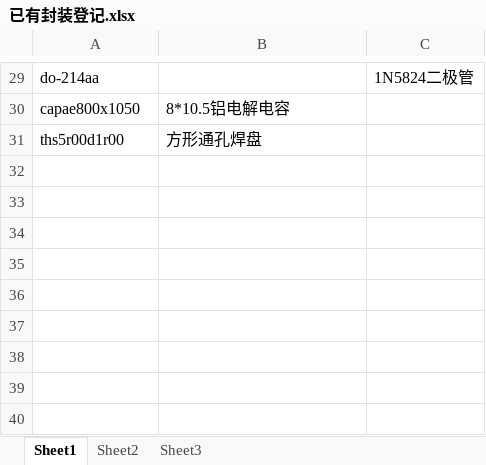
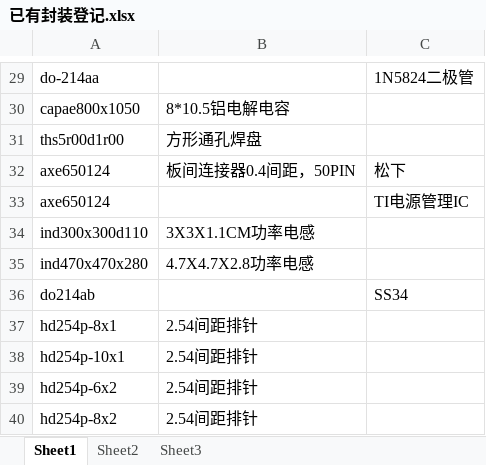
Before and after one commit to ssicss/AllegroLib, an Excel workbook: PSMLib/已有封装登记.xlsx, sheet Sheet1, drawn as a sheet; only a part is shown, gaps mark what is left out; values as stored, in another font and other column widths than the file's, no borders; the diff names each change by its address in the sheet, - before the commit and + after, or states it on an @@ line.

```diff
--- a/PSMLib/已有封装登记.xlsx (sheet Sheet1)
+++ b/PSMLib/已有封装登记.xlsx (sheet Sheet1)
+row 32: axe650124 | 板间连接器0.4间距，50PIN | 松下
+row 33: axe650124 |  | TI电源管理IC
+row 34: ind300x300d110 | 3X3X1.1CM功率电感
+row 35: ind470x470x280 | 4.7X4.7X2.8功率电感
+row 36: do214ab |  | SS34
+row 37: hd254p-8x1 | 2.54间距排针
+row 38: hd254p-10x1 | 2.54间距排针
+row 39: hd254p-6x2 | 2.54间距排针
+row 40: hd254p-8x2 | 2.54间距排针
```
Also changed, not shown: 39 other files.
